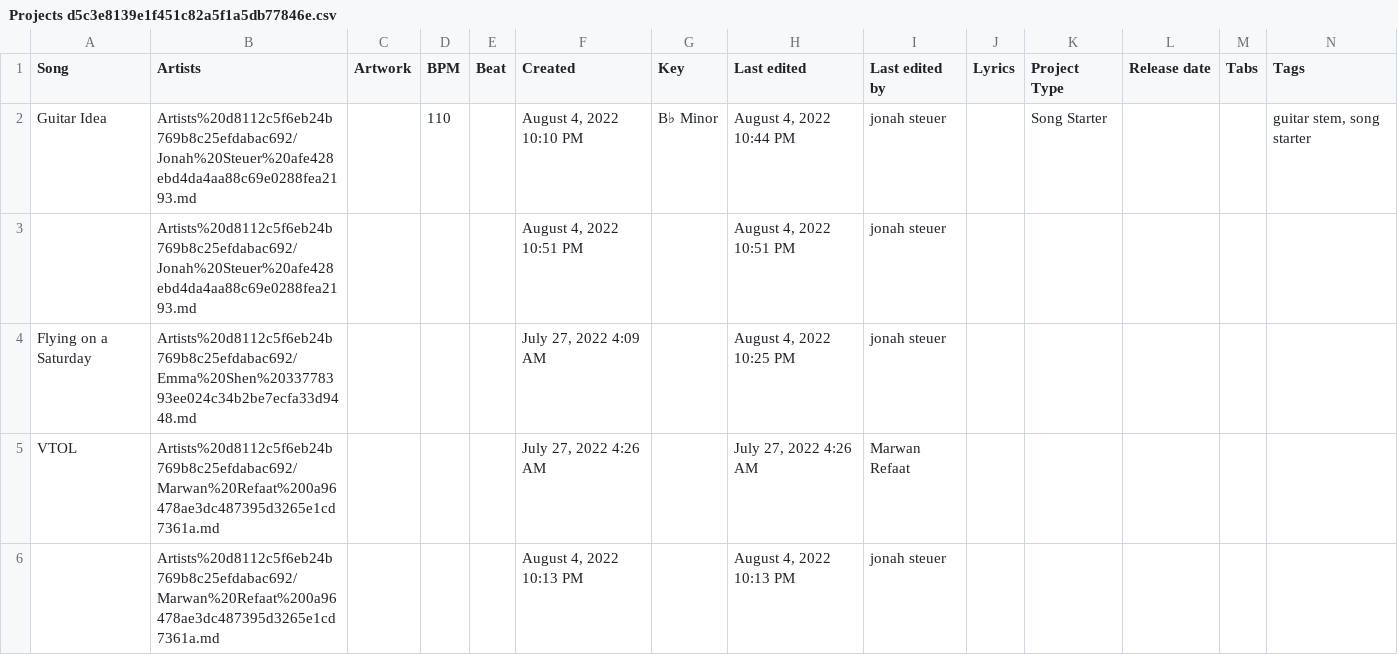
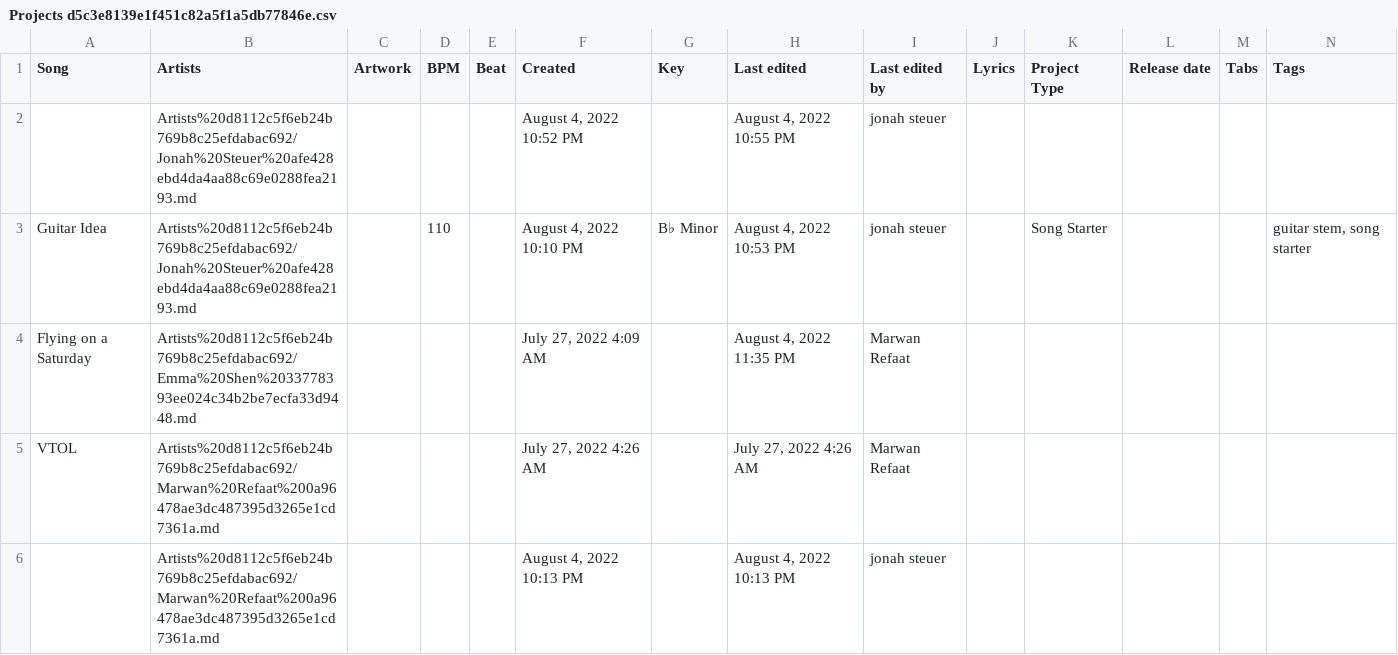
Before and after one commit to MarwanRefaat/transcend, a CSV file: markdown/Transcend ba178c00be234456922f79ff41328167/Projects d5c3e8139e1f451c82a5f1a5db77846e.csv, drawn as a sheet.

```diff
--- a/markdown/Transcend ba178c00be234456922f79ff41328167/Projects d5c3e8139e1f451c82a5f1a5db77846e.csv
+++ b/markdown/Transcend ba178c00be234456922f79ff41328167/Projects d5c3e8139e1f451c82a5f1a5db77846e.csv
@@ -1,5 +1,5 @@
 Song,Artists,Artwork,BPM,Beat,Created,Key,Last edited,Last edited by,Lyrics,Project Type,Release date,Tabs,Tags
-Guitar Idea,Artists%20d8112c5f6eb24b769b8c25efdabac692/Jonah%20Steuer%20afe428ebd4da4aa88c69e0288fea2193.md,,110,,"August 4, 2022 10:10 PM",B♭ Minor,"August 4, 2022 10:44 PM",jonah steuer,,Song Starter,,,"guitar stem, song starter"
-,Artists%20d8112c5f6eb24b769b8c25efdabac692/Jonah%20Steuer%20afe428ebd4da4aa88c69e0288fea2193.md,,,,"August 4, 2022 10:51 PM",,"August 4, 2022 10:51 PM",jonah steuer,,,,,
-Flying on a Saturday,Artists%20d8112c5f6eb24b769b8c25efdabac692/Emma%20Shen%2033778393ee024c34b2be7ecfa33d9448.md,,,,"July 27, 2022 4:09 AM",,"August 4, 2022 10:25 PM",jonah steuer,,,,,
+,Artists%20d8112c5f6eb24b769b8c25efdabac692/Jonah%20Steuer%20afe428ebd4da4aa88c69e0288fea2193.md,,,,"August 4, 2022 10:52 PM",,"August 4, 2022 10:55 PM",jonah steuer,,,,,
+Guitar Idea,Artists%20d8112c5f6eb24b769b8c25efdabac692/Jonah%20Steuer%20afe428ebd4da4aa88c69e0288fea2193.md,,110,,"August 4, 2022 10:10 PM",B♭ Minor,"August 4, 2022 10:53 PM",jonah steuer,,Song Starter,,,"guitar stem, song starter"
+Flying on a Saturday,Artists%20d8112c5f6eb24b769b8c25efdabac692/Emma%20Shen%2033778393ee024c34b2be7ecfa33d9448.md,,,,"July 27, 2022 4:09 AM",,"August 4, 2022 11:35 PM",Marwan Refaat,,,,,
 VTOL,Artists%20d8112c5f6eb24b769b8c25efdabac692/Marwan%20Refaat%200a96478ae3dc487395d3265e1cd7361a.md,,,,"July 27, 2022 4:26 AM",,"July 27, 2022 4:26 AM",Marwan Refaat,,,,,
```
Also changed, not shown: markdown/Transcend ba178c00be234456922f79ff41328167/Artists d8112c5f6eb24b769b8c25efdabac692.csv, 12 other files.
